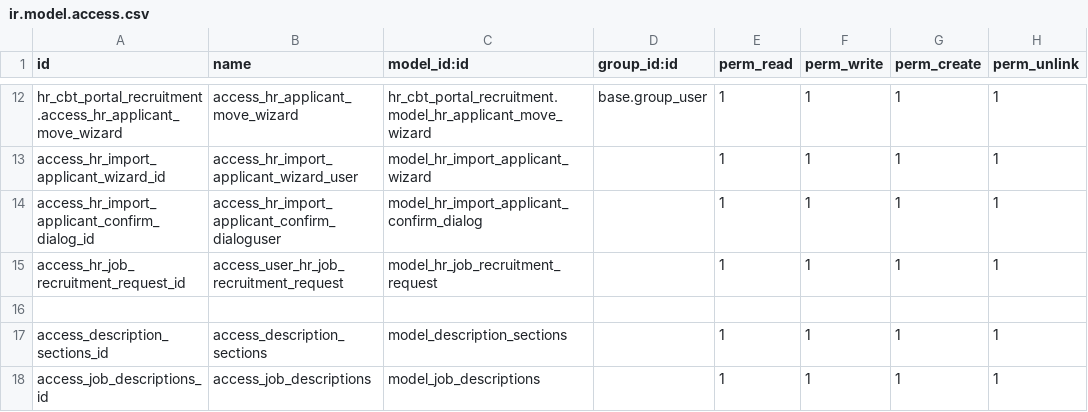
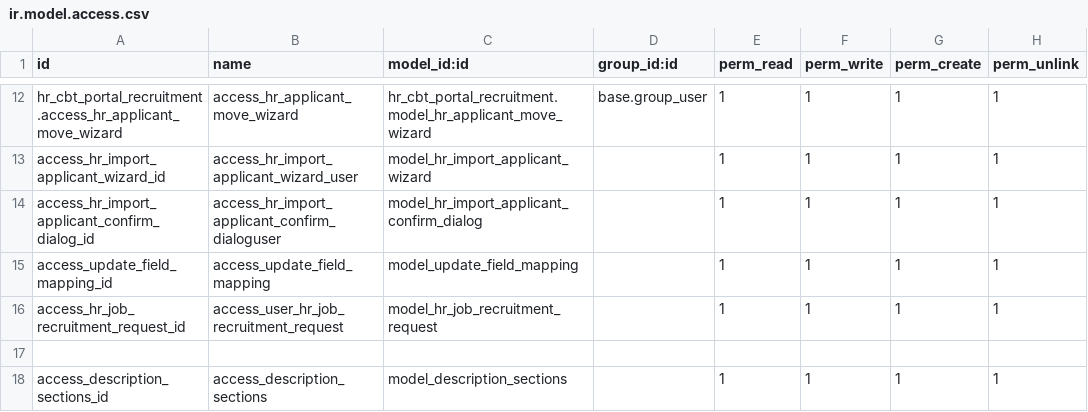
Before and after one commit to madux/EEDC_ERP, a CSV file: hr_cbt_portal_recruitment/security/ir.model.access.csv, drawn as a sheet; only a part is shown, gaps mark what is left out; the shorter side is filled out with more unchanged rows; the diff names each change by its address in the sheet, - before the commit and + after, or states it on an @@ line.

Commit message:
[Imp] Update field with selections

```diff
--- a/hr_cbt_portal_recruitment/security/ir.model.access.csv
+++ b/hr_cbt_portal_recruitment/security/ir.model.access.csv
+row 15: access_update_field_mapping_id | access_update_field_mapping | model_update_field_mapping |  | 1 | 1 | 1 | 1
```
Also changed, not shown: 2 other files.
